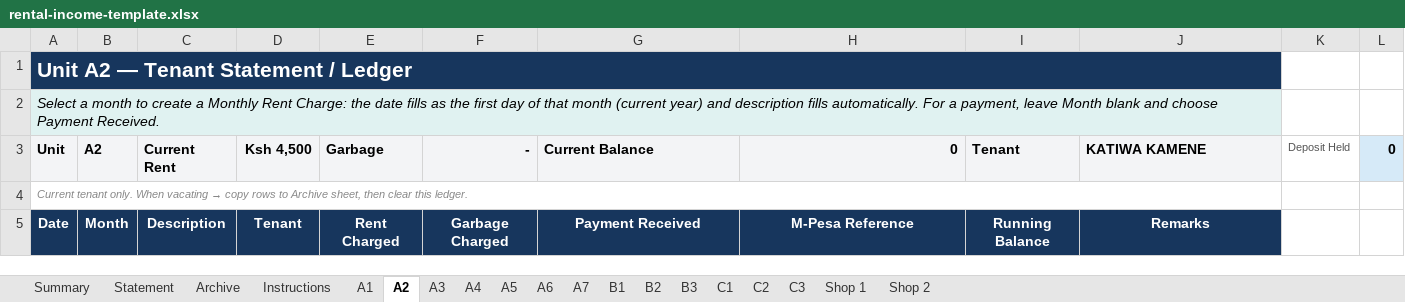
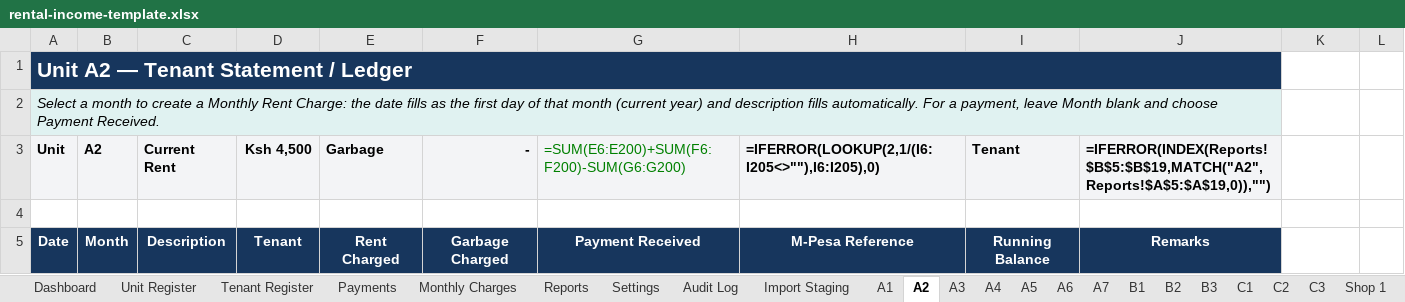
Before and after one commit to D-Kimani/MaliDesk, an Excel workbook: frontend/public/rental-income-template.xlsx, sheet A2, drawn as a sheet; only a part is shown; values as stored, in another font and other column widths than the file's, no borders; formulas without a stored value are shown as written; conditional formats not drawn; removed rows and columns are numbered as before the commit, all else as after; the diff covers the shown part only; the diff names each change by its address in the sheet, - before the commit and + after, or states it on an @@ line.

```diff
--- a/frontend/public/rental-income-template.xlsx (sheet A2)
+++ b/frontend/public/rental-income-template.xlsx (sheet A2)
-sheet tab: Summary
+sheet tab: Dashboard
-sheet tab: Statement
+sheet tab: Unit Register
-sheet tab: Archive
+sheet tab: Tenant Register
-sheet tab: Instructions
+sheet tab: Payments
+sheet tab: Monthly Charges
+sheet tab: Reports
+sheet tab: Settings
+sheet tab: Audit Log
+sheet tab: Import Staging
-G3: Current Balance
+G3: =SUM(E6:E200)+SUM(F6:F200)-SUM(G6:G200)
@@ G3 bold: on → off, text colour: black → #008000 @@
-H3: 0
+H3: =IFERROR(LOOKUP(2,1/(I6:I205<>""),I6:I205),0)
-H3 alignment: right
+H3 alignment: left
-J3: KATIWA KAMENE
+J3: =IFERROR(INDEX(Reports!$B$5:$B$19,MATCH("A2",Reports!$A$5:$A$19,0)),"")
-K3: Deposit Held
+K3: (empty)
-L3: 0
+L3: (empty)
-L3 fill: #D6EAF8
+L3 fill: none
@@ A4 (Unit): Current tenant only. When vacating → copy rows to Archive sheet, then clear this ledger. → (empty) @@
-A4:J4 merged
```
Also changed, not shown: other rows of this sheet, sheet C3, sheet A4, sheet C1, sheet B3, sheet A7, sheet B1, 12 more sheets, 1 other file.
